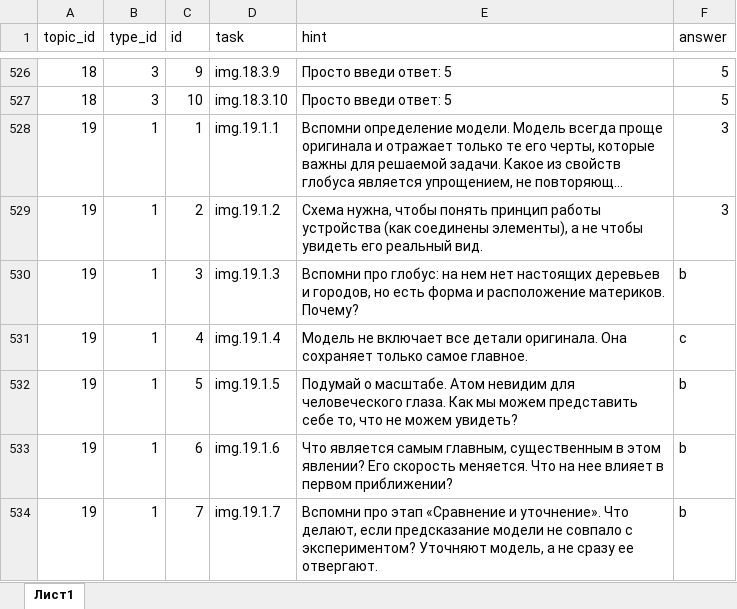
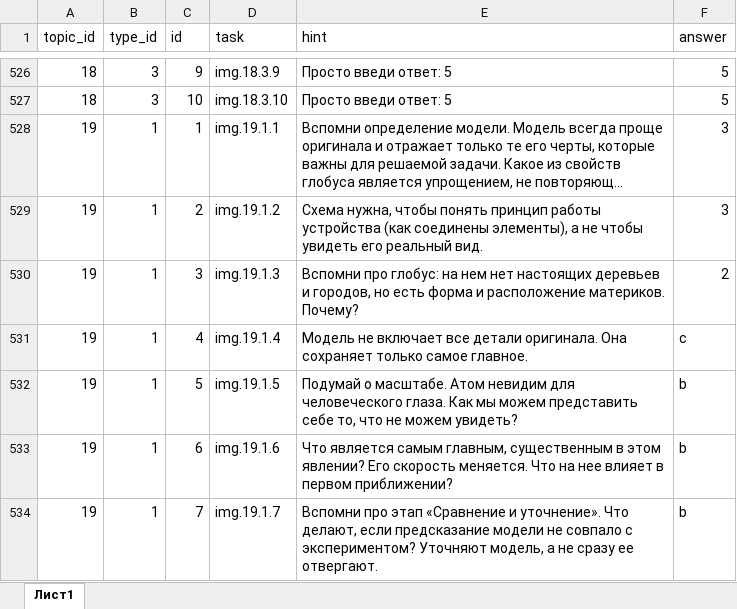
Before and after one commit to liteobsidian/physics, an Excel workbook: src/sources/exercises.xlsx, sheet Лист1, drawn as a sheet; only a part is shown, gaps mark what is left out; long unchanged cells end in …; values as stored, in another font and other column widths than the file's, no borders; the diff names each change by its address in the sheet, - before the commit and + after, or states it on an @@ line.

```diff
--- a/src/sources/exercises.xlsx (sheet Лист1)
+++ b/src/sources/exercises.xlsx (sheet Лист1)
-F530 (answer): b
+F530 (answer): 2
```
Also changed, not shown: 1 other file.
